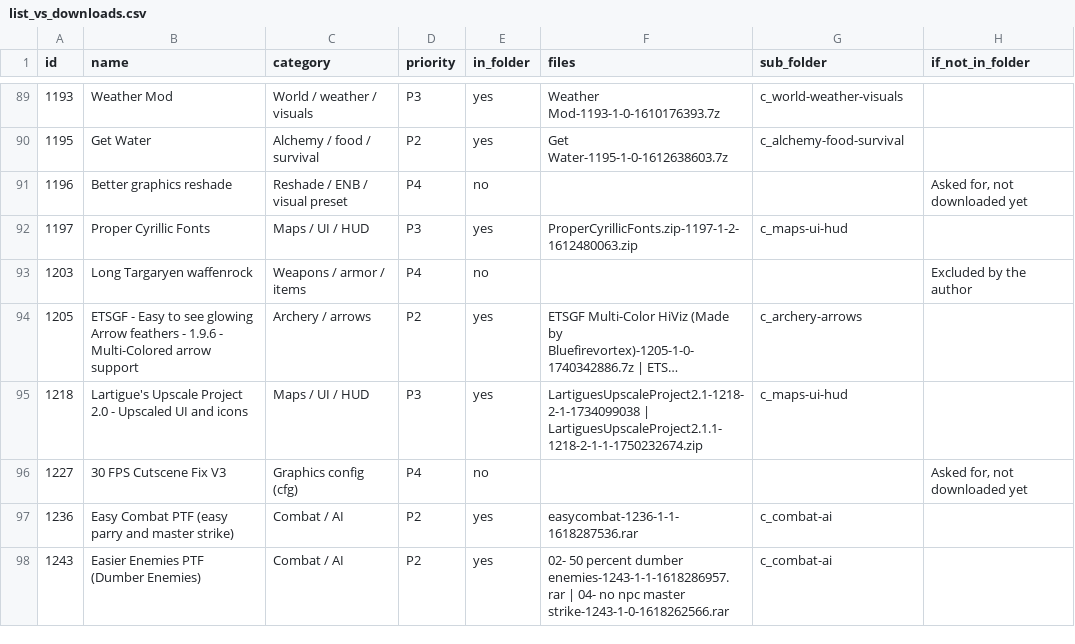
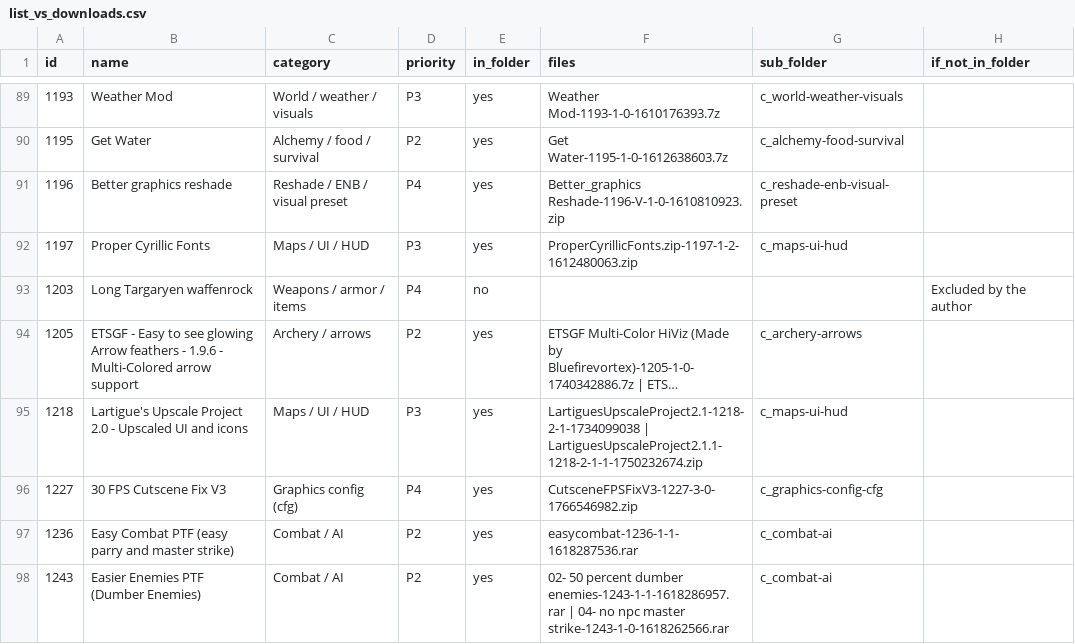
Before and after one commit to v-Kaefer/Kingdom-Refinement-Suite, a CSV file: docs/mods-review/list_vs_downloads.csv, drawn as a sheet; only a part is shown, gaps mark what is left out; long unchanged cells end in …; the diff covers the shown part only.

```diff
--- a/docs/mods-review/list_vs_downloads.csv
+++ b/docs/mods-review/list_vs_downloads.csv
@@ -90,3 +90,3 @@ id,name,category,priority,in_folder,files,sub_folder,if_not_in_folder
 1195,Get Water,Alchemy / food / survival,P2,yes,Get Water-1195-1-0-1612638603.7z,c_alchemy-food-survival,
-1196,Better graphics reshade,Reshade / ENB / visual preset,P4,no,,,"Asked for, not downloaded yet"
+1196,Better graphics reshade,Reshade / ENB / visual preset,P4,yes,Better_graphics Reshade-1196-V-1-0-1610810923.zip,c_reshade-enb-visual-preset,
 1197,Proper Cyrillic Fonts,Maps / UI / HUD,P3,yes,ProperCyrillicFonts.zip-1197-1-2-1612480063.zip,c_maps-ui-hud,
@@ -95,3 +95,3 @@ id,name,category,priority,in_folder,files,sub_folder,if_not_in_folder
 1218,Lartigue's Upscale Project 2.0 - Upscaled UI and icons,Maps / UI / HUD,P3,yes,LartiguesUpscaleProject2.1-1218-2-1-1734099038 | LartiguesUpscaleProject2.1.1-1218-2-1-1-1750232674.zip,c_maps-ui-hud,
-1227,30 FPS Cutscene Fix V3,Graphics config (cfg),P4,no,,,"Asked for, not downloaded yet"
+1227,30 FPS Cutscene Fix V3,Graphics config (cfg),P4,yes,CutsceneFPSFixV3-1227-3-0-1766546982.zip,c_graphics-config-cfg,
 1236,Easy Combat PTF (easy parry and master strike),Combat / AI,P2,yes,easycombat-1236-1-1-1618287536.rar,c_combat-ai,
```
Also changed, not shown: 182 edited cells elsewhere in this file, 22 other files.
